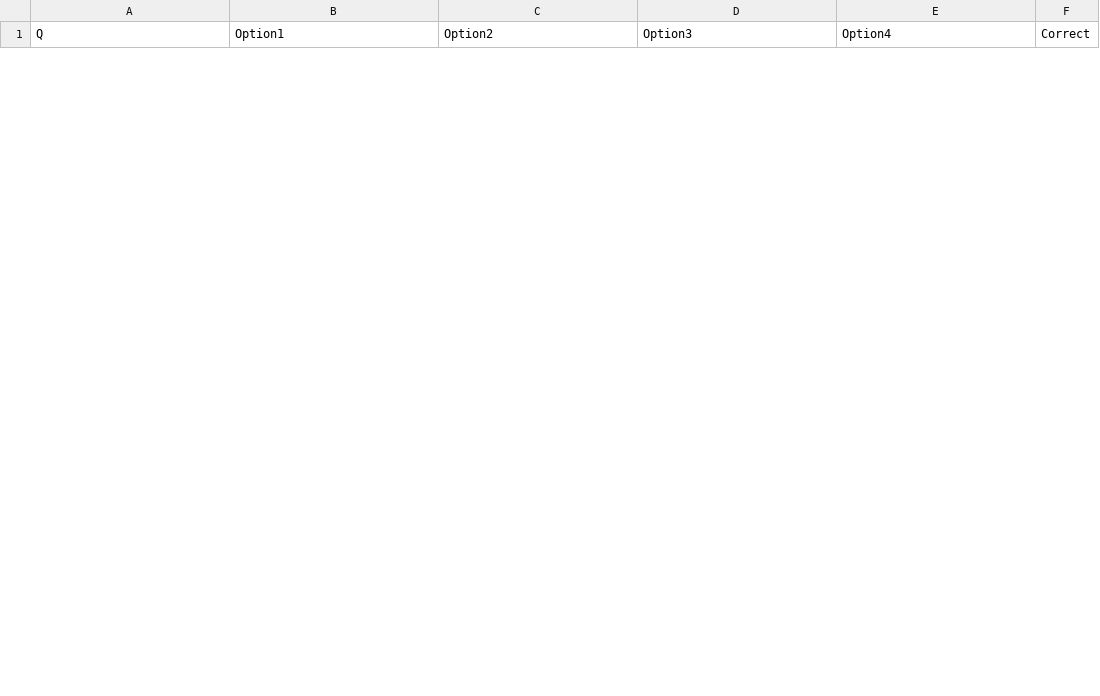
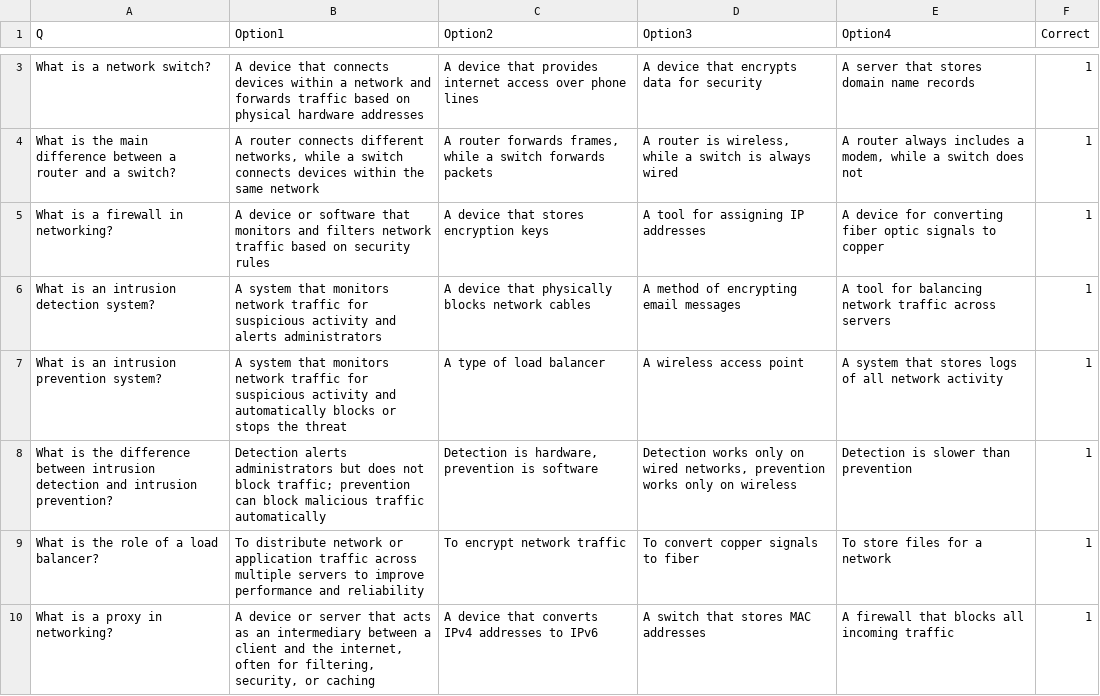
Before and after one commit to KevD3V/mindstacks-mvp, a CSV file: decks/2 CompTIA Net Plus/1 Networking Concepts/1.2_Networking_Appliances_Applications_Functions.csv, drawn as a sheet; only a part is shown, gaps mark what is left out; the diff covers the shown part only; the diff names each change by its address in the sheet, - before the commit and + after, or states it on an @@ line.

Commit message:
Updated 1.2 mcq csv

```diff
--- a/decks/2 CompTIA Net Plus/1 Networking Concepts/1.2_Networking_Appliances_Applications_Functions.csv
+++ b/decks/2 CompTIA Net Plus/1 Networking Concepts/1.2_Networking_Appliances_Applications_Functions.csv
+row 3: What is a network switch? | A device that connects devices within a network and forwards traffic based on physical hardware addresses | A device that provides internet access over phone lines | A device that encrypts data for security | A server that stores domain name records | 1
+row 4: What is the main difference between a router and a switch? | A router connects different networks, while a switch connects devices within the same network | A router forwards frames, while a switch forwards packets | A router is wireless, while a switch is always wired | A router always includes a modem, while a switch does not | 1
+row 5: What is a firewall in networking? | A device or software that monitors and filters network traffic based on security rules | A device that stores encryption keys | A tool for assigning IP addresses | A device for converting fiber optic signals to copper | 1
+row 6: What is an intrusion detection system? | A system that monitors network traffic for suspicious activity and alerts administrators | A device that physically blocks network cables | A method of encrypting email messages | A tool for balancing network traffic across servers | 1
+row 7: What is an intrusion prevention system? | A system that monitors network traffic for suspicious activity and automatically blocks or stops the threat | A type of load balancer | A wireless access point | A system that stores logs of all network activity | 1
+row 8: What is the difference between intrusion detection and intrusion prevention? | Detection alerts administrators but does not block traffic; prevention can block malicious traffic automatically | Detection is hardware, prevention is software | Detection works only on wired networks, prevention works only on wireless | Detection is slower than prevention | 1
+row 9: What is the role of a load balancer? | To distribute network or application traffic across multiple servers to improve performance and reliability | To encrypt network traffic | To convert copper signals to fiber | To store files for a network | 1
+row 10: What is a proxy in networking? | A device or server that acts as an intermediary between a client and the internet, often for filtering, security, or caching | A device that converts IPv4 addresses to IPv6 | A switch that stores MAC addresses | A firewall that blocks all incoming traffic | 1
```
Also changed, not shown: 10 added rows and 15 removed rows elsewhere in this file.
